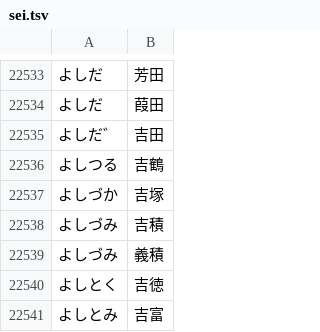
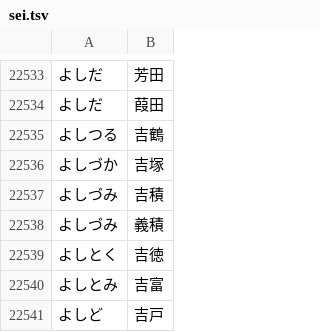
Before and after one commit to pawa-/Mock-Person-JP, a TSV file: share/sei.tsv, drawn as a sheet; only a part is shown, gaps mark what is left out; the shorter side is filled out with more unchanged rows; the diff names each change by its address in the sheet, - before the commit and + after, or states it on an @@ line.

Commit message:
Improved name list

```diff
--- a/share/sei.tsv
+++ b/share/sei.tsv
-row 22535: よしだ゛ | 吉田
```
Also changed, not shown: 1 other file.
